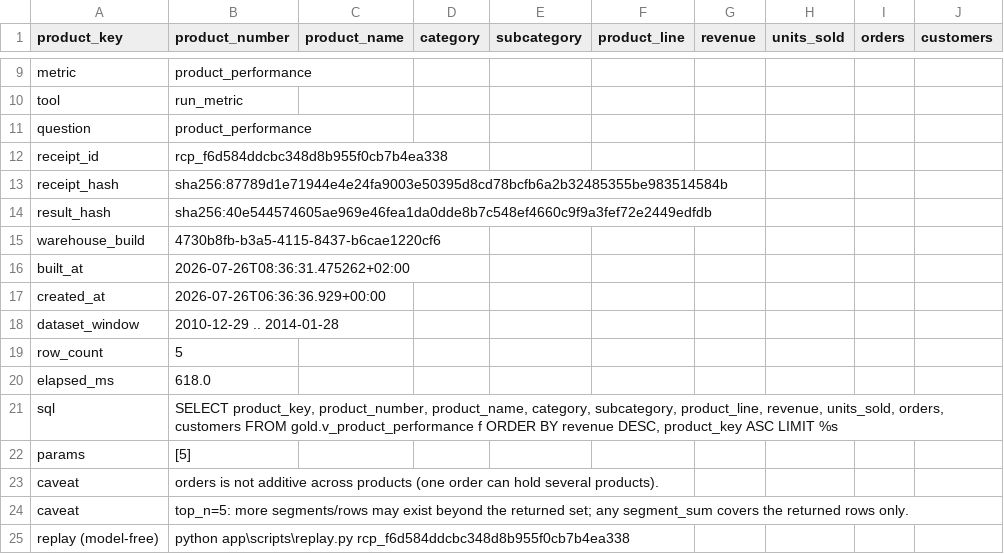
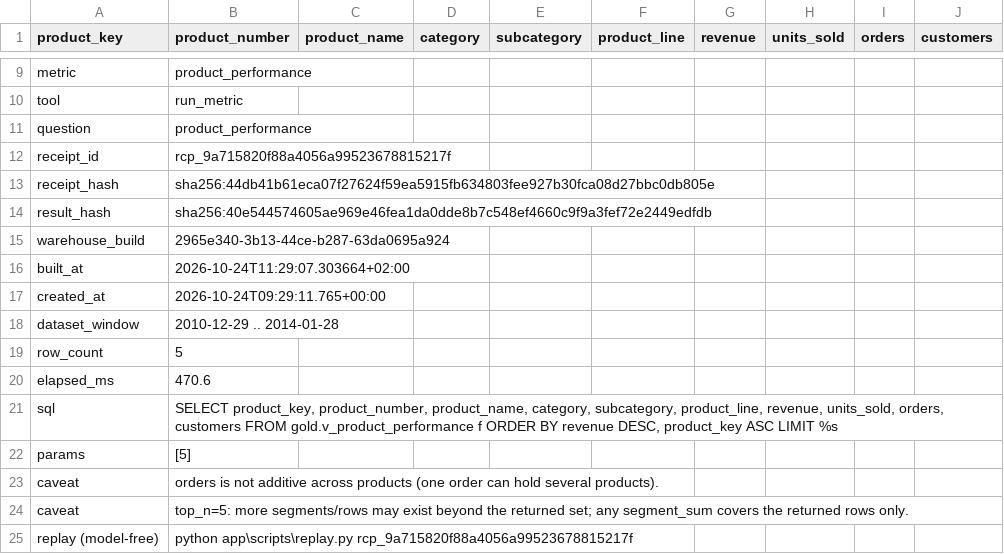
Before and after one commit to gooliverani/tilltrend-site, a CSV file: sample-data.csv, drawn as a sheet; only a part is shown, gaps mark what is left out.

```diff
--- a/sample-data.csv
+++ b/sample-data.csv
@@ -11,11 +11,11 @@ tool,run_metric
 question,product_performance
-receipt_id,rcp_f6d584ddcbc348d8b955f0cb7b4ea338
-receipt_hash,sha256:87789d1e71944e4e24fa9003e50395d8cd78bcfb6a2b32485355be983514584b
+receipt_id,rcp_9a715820f88a4056a99523678815217f
+receipt_hash,sha256:44db41b61eca07f27624f59ea5915fb634803fee927b30fca08d27bbc0db805e
 result_hash,sha256:40e544574605ae969e46fea1da0dde8b7c548ef4660c9f9a3fef72e2449edfdb
-warehouse_build,4730b8fb-b3a5-4115-8437-b6cae1220cf6
-built_at,2026-07-26T08:36:31.475262+02:00
-created_at,2026-07-26T06:36:36.929+00:00
+warehouse_build,2965e340-3b13-44ce-b287-63da0695a924
+built_at,2026-10-24T11:29:07.303664+02:00
+created_at,2026-10-24T09:29:11.765+00:00
 dataset_window,2010-12-29 .. 2014-01-28
 row_count,5
-elapsed_ms,618.0
+elapsed_ms,470.6
 sql,"SELECT product_key, product_number, product_name, category, subcategory, product_line, revenue, units_sold, orders, customers FROM gold.v_product_performance f ORDER BY revenue DESC, product_key ASC LIMIT %s"
@@ -24,2 +24,2 @@ caveat,orders is not additive across products (one order can hold several produc
 caveat,top_n=5: more segments/rows may exist beyond the returned set; any segment_sum covers the returned rows only.
-replay (model-free),python app\scripts\replay.py rcp_f6d584ddcbc348d8b955f0cb7b4ea338
+replay (model-free),python app\scripts\replay.py rcp_9a715820f88a4056a99523678815217f
```
Also changed, not shown: 8 other files.
